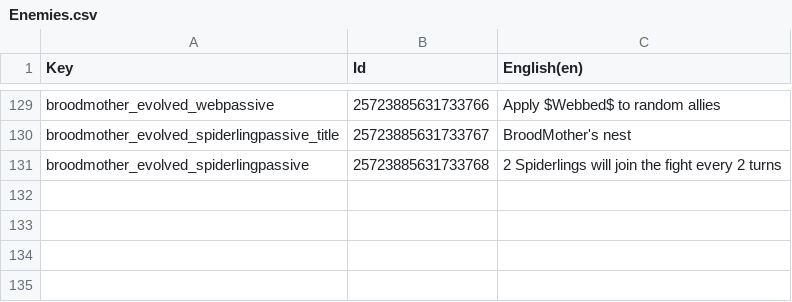
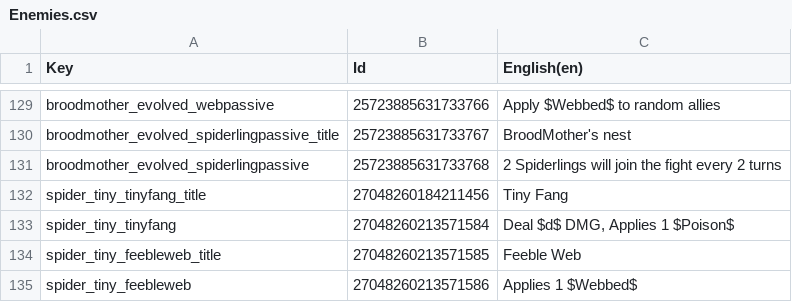
Before and after one commit to Toupak/Card-Roguelike, a CSV file: Assets/Localization/Enemies.csv, drawn as a sheet; only a part is shown, gaps mark what is left out; the diff names each change by its address in the sheet, - before the commit and + after, or states it on an @@ line.

```diff
--- a/Assets/Localization/Enemies.csv
+++ b/Assets/Localization/Enemies.csv
+row 132: spider_tiny_tinyfang_title | 27048260184211456 | Tiny Fang
+row 133: spider_tiny_tinyfang | 27048260213571584 | Deal $d$ DMG, Applies 1 $Poison$
+row 134: spider_tiny_feebleweb_title | 27048260213571585 | Feeble Web
+row 135: spider_tiny_feebleweb | 27048260213571586 | Applies 1 $Webbed$
```
Also changed, not shown: 25 other files.
